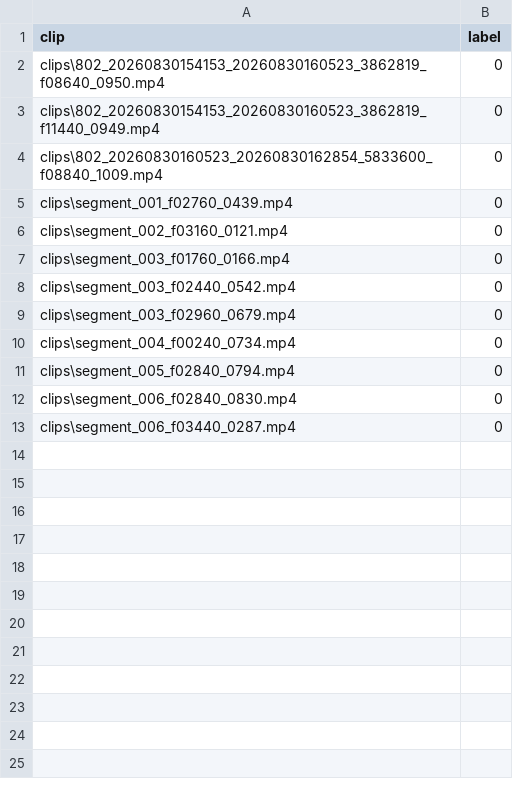
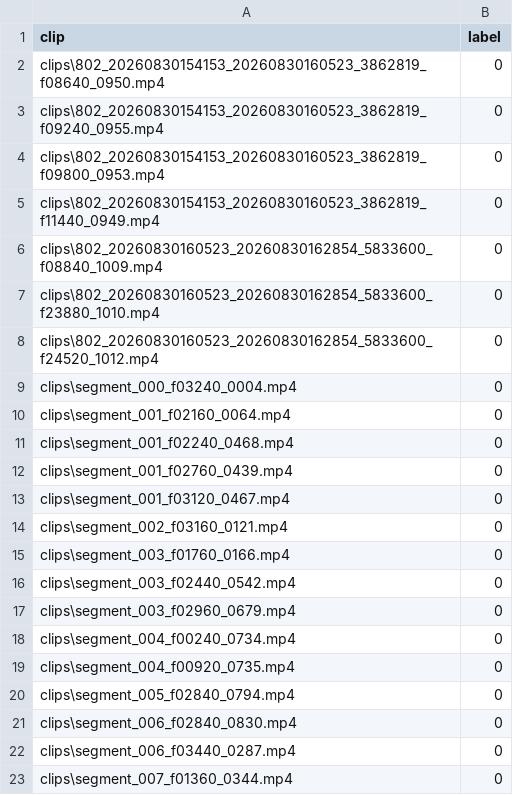
Before and after one commit to zjh070531-web/chat, a CSV file: _dataset/_old_frontback/labels.csv (was _dataset/labels.csv), drawn as a sheet; the diff names each change by its address in the sheet, - before the commit and + after, or states it on an @@ line.

```diff
--- a/_dataset/labels.csv
+++ b/_dataset/_old_frontback/labels.csv
+row 3: clips\802_20260830154153_20260830160523_3862819_f09240_0955.mp4 | 0
+row 4: clips\802_20260830154153_20260830160523_3862819_f09800_0953.mp4 | 0
+row 7: clips\802_20260830160523_20260830162854_5833600_f23880_1010.mp4 | 0
+row 8: clips\802_20260830160523_20260830162854_5833600_f24520_1012.mp4 | 0
+row 9: clips\segment_000_f03240_0004.mp4 | 0
+row 10: clips\segment_001_f02160_0064.mp4 | 0
+row 11: clips\segment_001_f02240_0468.mp4 | 0
+row 13: clips\segment_001_f03120_0467.mp4 | 0
+row 19: clips\segment_004_f00920_0735.mp4 | 0
+row 23: clips\segment_007_f01360_0344.mp4 | 0
```
Also changed, not shown: 5 other files.
